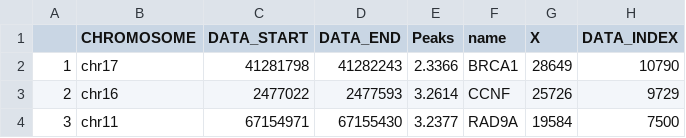
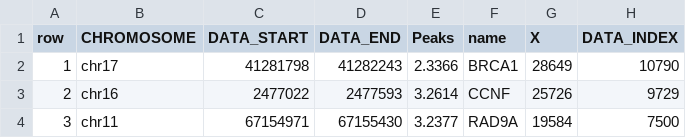
Before and after one commit to nitesh1989/circos_plot_test, a CSV file: collected_pathways_knock_TSS_change.csv, drawn as a sheet; only a part is shown; the diff names each change by its address in the sheet, - before the commit and + after, or states it on an @@ line.

```diff
--- a/collected_pathways_knock_TSS_change.csv
+++ b/collected_pathways_knock_TSS_change.csv
-A1: (empty)
+A1: row
```
Also changed, not shown: 14 other files.
